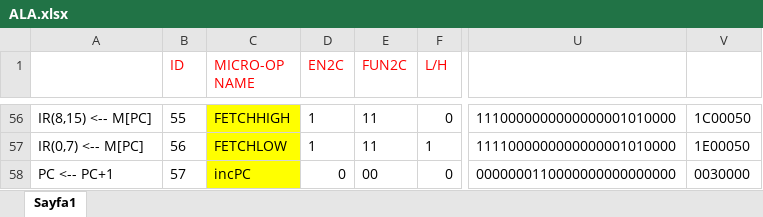
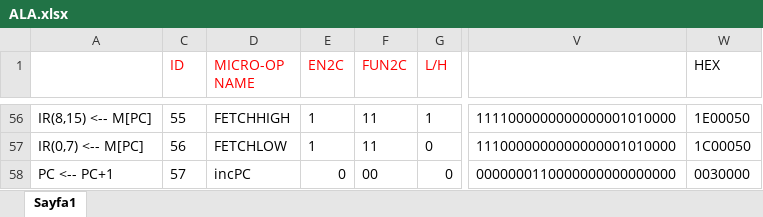
Before and after one commit to lalverdacakir/BLG222, an Excel workbook: ALA.xlsx, sheet Sayfa1, drawn as a sheet; only a part is shown, gaps mark what is left out; values as stored, in another font and other column widths than the file's, no borders; addresses are those after the commit; the diff covers the shown part only; the diff names each change by its address in the sheet, - before the commit and + after, or states it on an @@ line.

```diff
--- a/ALA.xlsx (sheet Sayfa1)
+++ b/ALA.xlsx (sheet Sayfa1)
-W1: (empty)
+W1: HEX
-D56:D58 fill: #FFFF00
+D56:D58 fill: none
-G56 (L/H): 0
+G56 (L/H): 1
-V56: 1110000000000000001010000
+V56: 1111000000000000001010000
-W56 (HEX): 1C00050
+W56 (HEX): 1E00050
-G57 (L/H): 1
+G57 (L/H): 0
-V57: 1111000000000000001010000
+V57: 1110000000000000001010000
-W57 (HEX): 1E00050
+W57 (HEX): 1C00050
```
Also changed, not shown: 3 edited cells and cell formats elsewhere in this sheet, formulas that keep their value, hidden cells.
